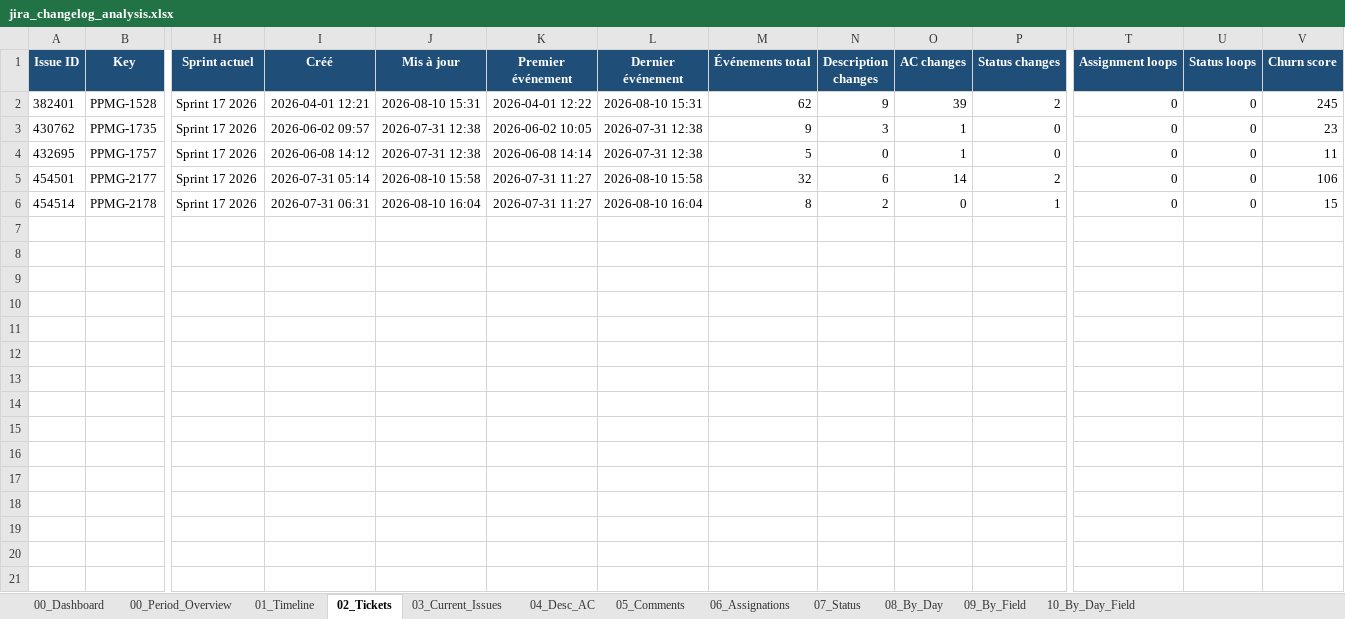
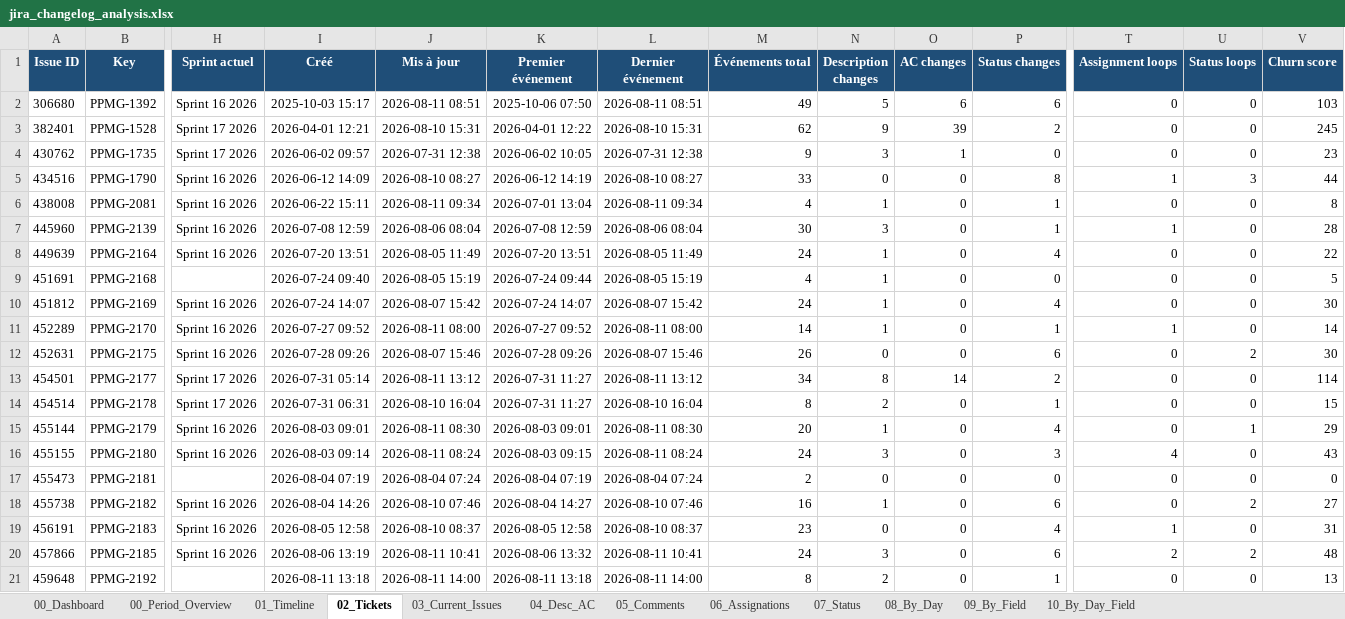
Before and after one commit to Romano-de-la-vega/reporting-jira, an Excel workbook: jira_changelog_analysis.xlsx, sheet 02_Tickets, drawn as a sheet; only a part is shown, gaps mark what is left out; values as stored, in another font and other column widths than the file's, no borders; removed rows and columns are numbered as before the commit, all else as after; rows hold the shown columns only; the diff names each change by its address in the sheet, - before the commit and + after, or states it on an @@ line.

```diff
--- a/jira_changelog_analysis.xlsx (sheet 02_Tickets)
+++ b/jira_changelog_analysis.xlsx (sheet 02_Tickets)
+row 2: 306680 | PPMG-1392 | Sprint 16 2026 | 2025-10-03 15:17 | 2026-08-11 08:51 | 2025-10-06 07:50 | 2026-08-11 08:51 | 49 | 5 | 6 | 6 | 0 | 0 | 103
-row 4: 432695 | PPMG-1757 | Sprint 17 2026 | 2026-06-08 14:12 | 2026-07-31 12:38 | 2026-06-08 14:14 | 2026-07-31 12:38 | 5 | 0 | 1 | 0 | 0 | 0 | 11
+row 5: 434516 | PPMG-1790 | Sprint 16 2026 | 2026-06-12 14:09 | 2026-08-10 08:27 | 2026-06-12 14:19 | 2026-08-10 08:27 | 33 | 0 | 0 | 8 | 1 | 3 | 44
+row 6: 438008 | PPMG-2081 | Sprint 16 2026 | 2026-06-22 15:11 | 2026-08-11 09:34 | 2026-07-01 13:04 | 2026-08-11 09:34 | 4 | 1 | 0 | 1 | 0 | 0 | 8
+row 7: 445960 | PPMG-2139 | Sprint 16 2026 | 2026-07-08 12:59 | 2026-08-06 08:04 | 2026-07-08 12:59 | 2026-08-06 08:04 | 30 | 3 | 0 | 1 | 1 | 0 | 28
+row 8: 449639 | PPMG-2164 | Sprint 16 2026 | 2026-07-20 13:51 | 2026-08-05 11:49 | 2026-07-20 13:51 | 2026-08-05 11:49 | 24 | 1 | 0 | 4 | 0 | 0 | 22
+row 9: 451691 | PPMG-2168 |  | 2026-07-24 09:40 | 2026-08-05 15:19 | 2026-07-24 09:44 | 2026-08-05 15:19 | 4 | 1 | 0 | 0 | 0 | 0 | 5
+row 10: 451812 | PPMG-2169 | Sprint 16 2026 | 2026-07-24 14:07 | 2026-08-07 15:42 | 2026-07-24 14:07 | 2026-08-07 15:42 | 24 | 1 | 0 | 4 | 0 | 0 | 30
+row 11: 452289 | PPMG-2170 | Sprint 16 2026 | 2026-07-27 09:52 | 2026-08-11 08:00 | 2026-07-27 09:52 | 2026-08-11 08:00 | 14 | 1 | 0 | 1 | 1 | 0 | 14
+row 12: 452631 | PPMG-2175 | Sprint 16 2026 | 2026-07-28 09:26 | 2026-08-07 15:46 | 2026-07-28 09:26 | 2026-08-07 15:46 | 26 | 0 | 0 | 6 | 0 | 2 | 30
-J13 (Mis à jour): 2026-08-10 15:58
+J13 (Mis à jour): 2026-08-11 13:12
-L13 (Dernier événement): 2026-08-10 15:58
+L13 (Dernier événement): 2026-08-11 13:12
-M13 (Événements total): 32
+M13 (Événements total): 34
-N13 (Description changes): 6
+N13 (Description changes): 8
-V13 (Churn score): 106
+V13 (Churn score): 114
+row 15: 455144 | PPMG-2179 | Sprint 16 2026 | 2026-08-03 09:01 | 2026-08-11 08:30 | 2026-08-03 09:01 | 2026-08-11 08:30 | 20 | 1 | 0 | 4 | 0 | 1 | 29
+row 16: 455155 | PPMG-2180 | Sprint 16 2026 | 2026-08-03 09:14 | 2026-08-11 08:24 | 2026-08-03 09:15 | 2026-08-11 08:24 | 24 | 3 | 0 | 3 | 4 | 0 | 43
+row 17: 455473 | PPMG-2181 |  | 2026-08-04 07:19 | 2026-08-04 07:24 | 2026-08-04 07:19 | 2026-08-04 07:24 | 2 | 0 | 0 | 0 | 0 | 0 | 0
+row 18: 455738 | PPMG-2182 | Sprint 16 2026 | 2026-08-04 14:26 | 2026-08-10 07:46 | 2026-08-04 14:27 | 2026-08-10 07:46 | 16 | 1 | 0 | 6 | 0 | 2 | 27
+row 19: 456191 | PPMG-2183 | Sprint 16 2026 | 2026-08-05 12:58 | 2026-08-10 08:37 | 2026-08-05 12:58 | 2026-08-10 08:37 | 23 | 0 | 0 | 4 | 1 | 0 | 31
+row 20: 457866 | PPMG-2185 | Sprint 16 2026 | 2026-08-06 13:19 | 2026-08-11 10:41 | 2026-08-06 13:32 | 2026-08-11 10:41 | 24 | 3 | 0 | 6 | 2 | 2 | 48
+row 21: 459648 | PPMG-2192 |  | 2026-08-11 13:18 | 2026-08-11 14:00 | 2026-08-11 13:18 | 2026-08-11 14:00 | 8 | 2 | 0 | 1 | 0 | 0 | 13
```
Also changed, not shown: sheet 01_Timeline, sheet 05_Comments, sheet 04_Desc_AC, sheet 10_By_Day_Field, sheet 03_Current_Issues, sheet 00_Period_Overview, 5 more sheets, charts or pictures, 2 other files.
